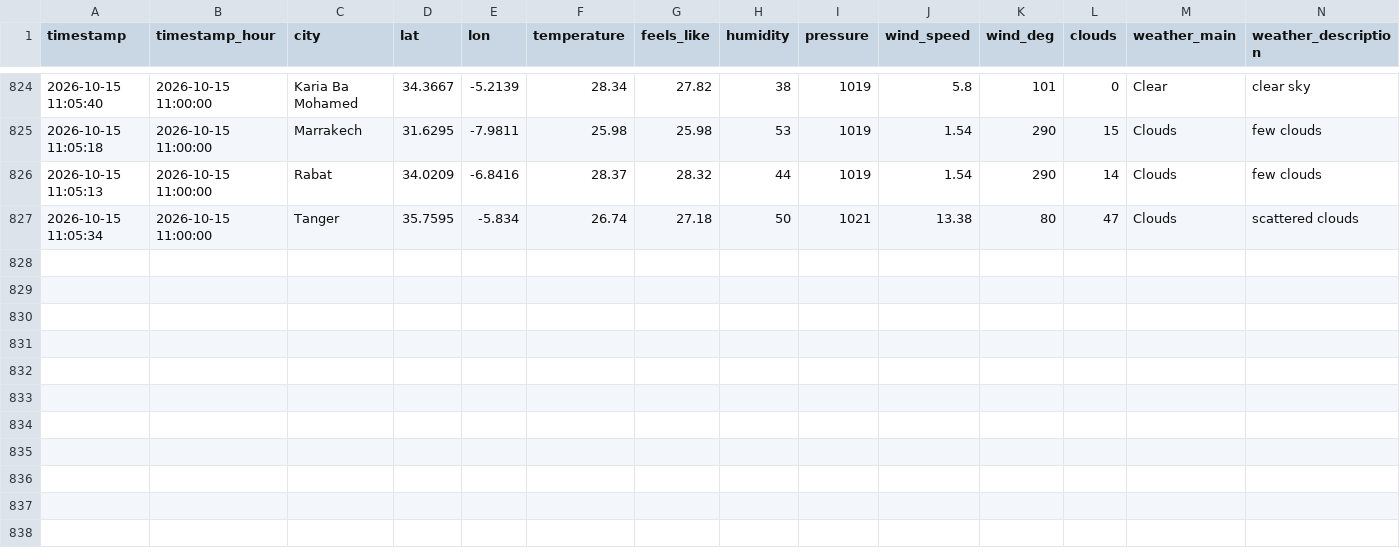
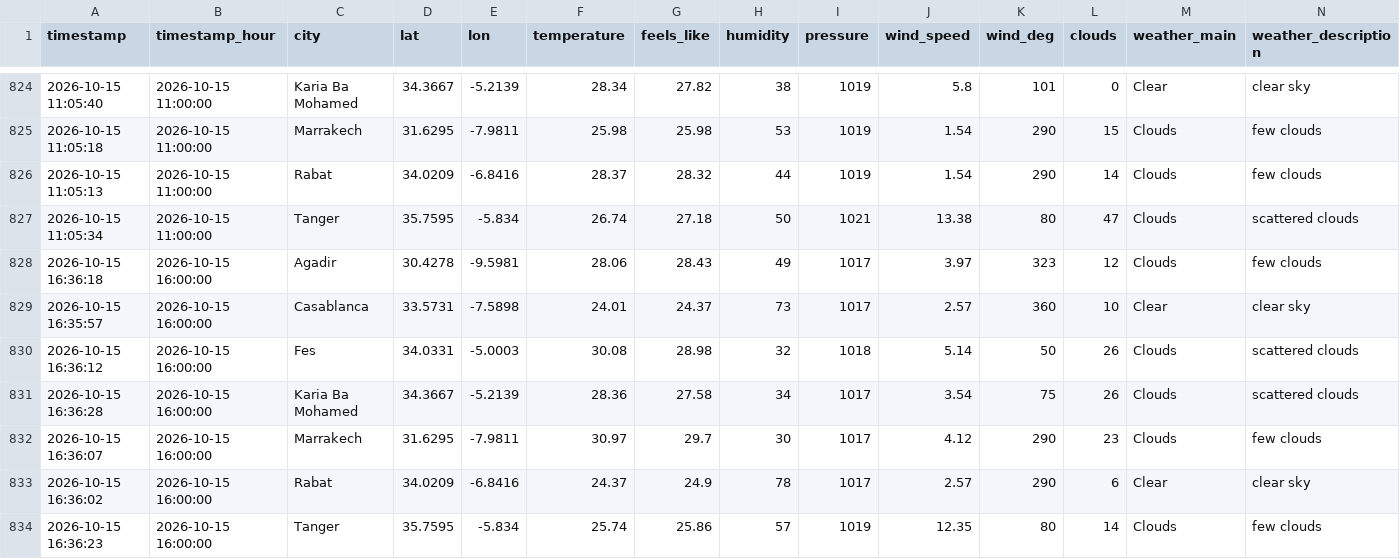
Before and after one commit to Bilal51002/air-quality-prediction-morocco, a CSV file: data/raw/morocco_air_quality_data.csv, drawn as a sheet; only a part is shown, gaps mark what is left out; rows hold the shown columns only; the diff names each change by its address in the sheet, - before the commit and + after, or states it on an @@ line.

```diff
--- a/data/raw/morocco_air_quality_data.csv
+++ b/data/raw/morocco_air_quality_data.csv
+row 828: 2026-10-15 16:36:18 | 2026-10-15 16:00:00 | Agadir | 30.4278 | -9.5981 | 28.06 | 28.43 | 49 | 1017 | 3.97 | 323 | 12 | Clouds | few clouds
+row 829: 2026-10-15 16:35:57 | 2026-10-15 16:00:00 | Casablanca | 33.5731 | -7.5898 | 24.01 | 24.37 | 73 | 1017 | 2.57 | 360 | 10 | Clear | clear sky
+row 830: 2026-10-15 16:36:12 | 2026-10-15 16:00:00 | Fes | 34.0331 | -5.0003 | 30.08 | 28.98 | 32 | 1018 | 5.14 | 50 | 26 | Clouds | scattered clouds
+row 831: 2026-10-15 16:36:28 | 2026-10-15 16:00:00 | Karia Ba Mohamed | 34.3667 | -5.2139 | 28.36 | 27.58 | 34 | 1017 | 3.54 | 75 | 26 | Clouds | scattered clouds
+row 832: 2026-10-15 16:36:07 | 2026-10-15 16:00:00 | Marrakech | 31.6295 | -7.9811 | 30.97 | 29.7 | 30 | 1017 | 4.12 | 290 | 23 | Clouds | few clouds
+row 833: 2026-10-15 16:36:02 | 2026-10-15 16:00:00 | Rabat | 34.0209 | -6.8416 | 24.37 | 24.9 | 78 | 1017 | 2.57 | 290 | 6 | Clear | clear sky
+row 834: 2026-10-15 16:36:23 | 2026-10-15 16:00:00 | Tanger | 35.7595 | -5.834 | 25.74 | 25.86 | 57 | 1019 | 12.35 | 80 | 14 | Clouds | few clouds
```
